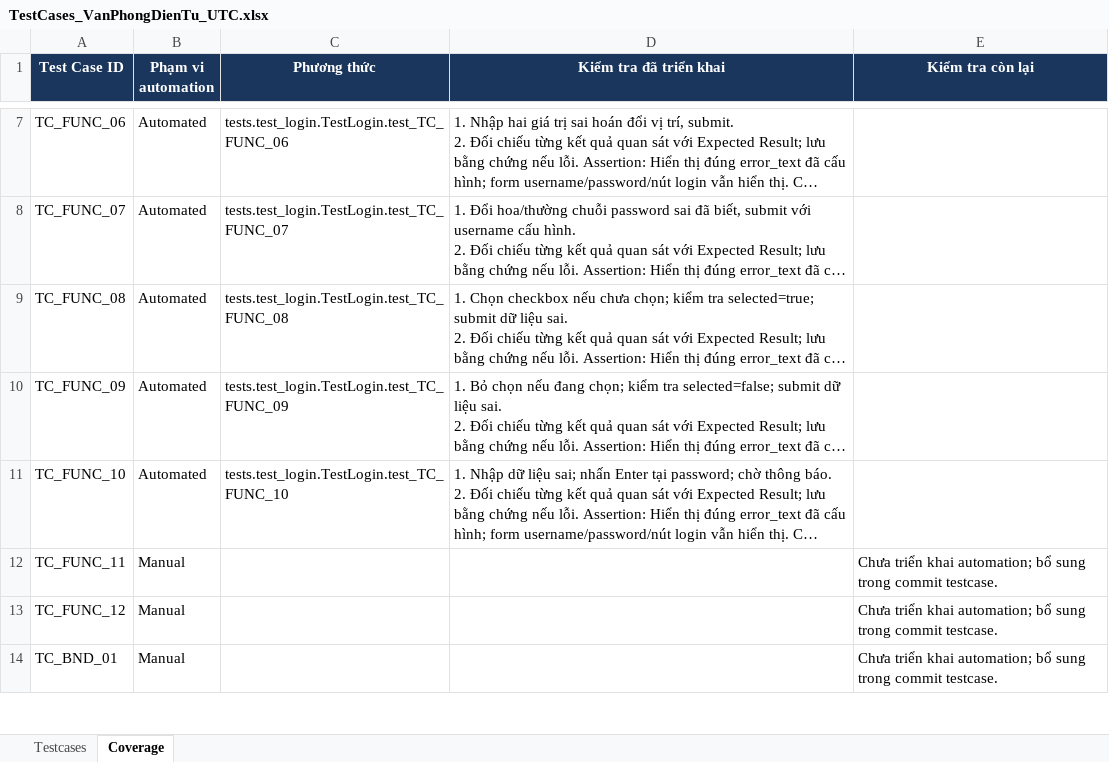
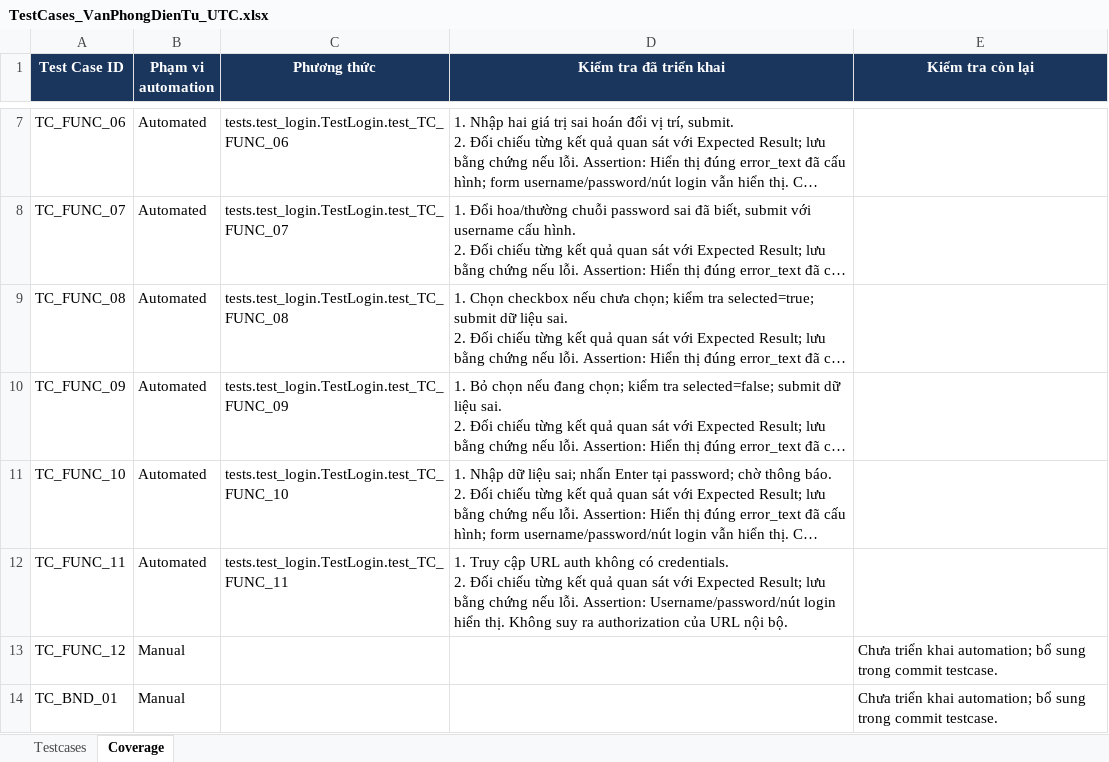
Before and after one commit to hieud3663/selenium, an Excel workbook: testcases/TestCases_VanPhongDienTu_UTC.xlsx, sheet Coverage, drawn as a sheet; only a part is shown, gaps mark what is left out; long unchanged cells end in …; values as stored, in another font and other column widths than the file's, no borders; ↵ is a line break in a cell; the diff names each change by its address in the sheet, - before the commit and + after, or states it on an @@ line.

Commit message:
test(TC_FUNC_11): Show the login page when opened without a session

```diff
--- a/testcases/TestCases_VanPhongDienTu_UTC.xlsx (sheet Coverage)
+++ b/testcases/TestCases_VanPhongDienTu_UTC.xlsx (sheet Coverage)
-B12 (Phạm vi automation): Manual
+B12 (Phạm vi automation): Automated
-C12 (Phương thức): (empty)
+C12 (Phương thức): tests.test_login.TestLogin.test_TC_FUNC_11
-D12 (Kiểm tra đã triển khai): (empty)
+D12 (Kiểm tra đã triển khai): 1. Truy cập URL auth không có credentials. ↵ 2. Đối chiếu từng kết quả quan sát với Expected Result; lưu bằng chứng nếu lỗi. Assertion: Username/password/nút login hiển thị. Không suy ra authorization của URL nội bộ.
-E12 (Kiểm tra còn lại): Chưa triển khai automation; bổ sung trong commit testcase.
+E12 (Kiểm tra còn lại): (empty)
```
Also changed, not shown: sheet Testcases, 1 other file.
